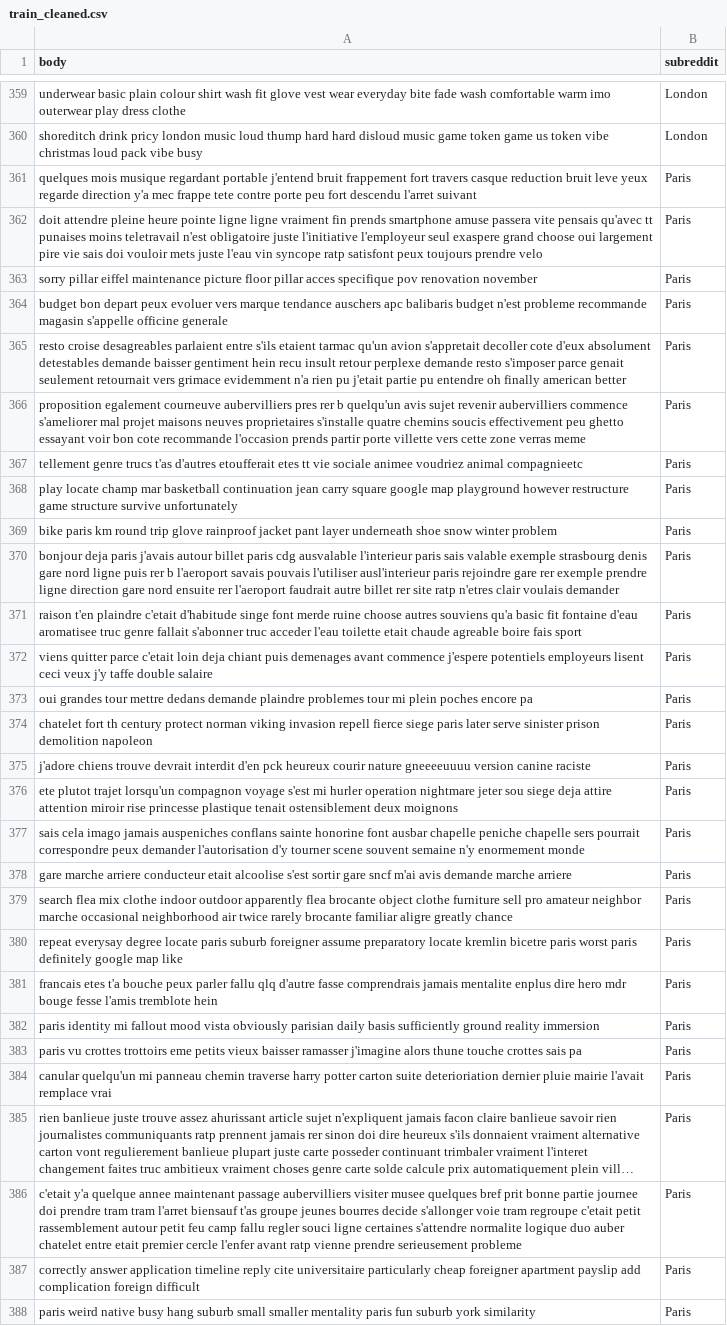
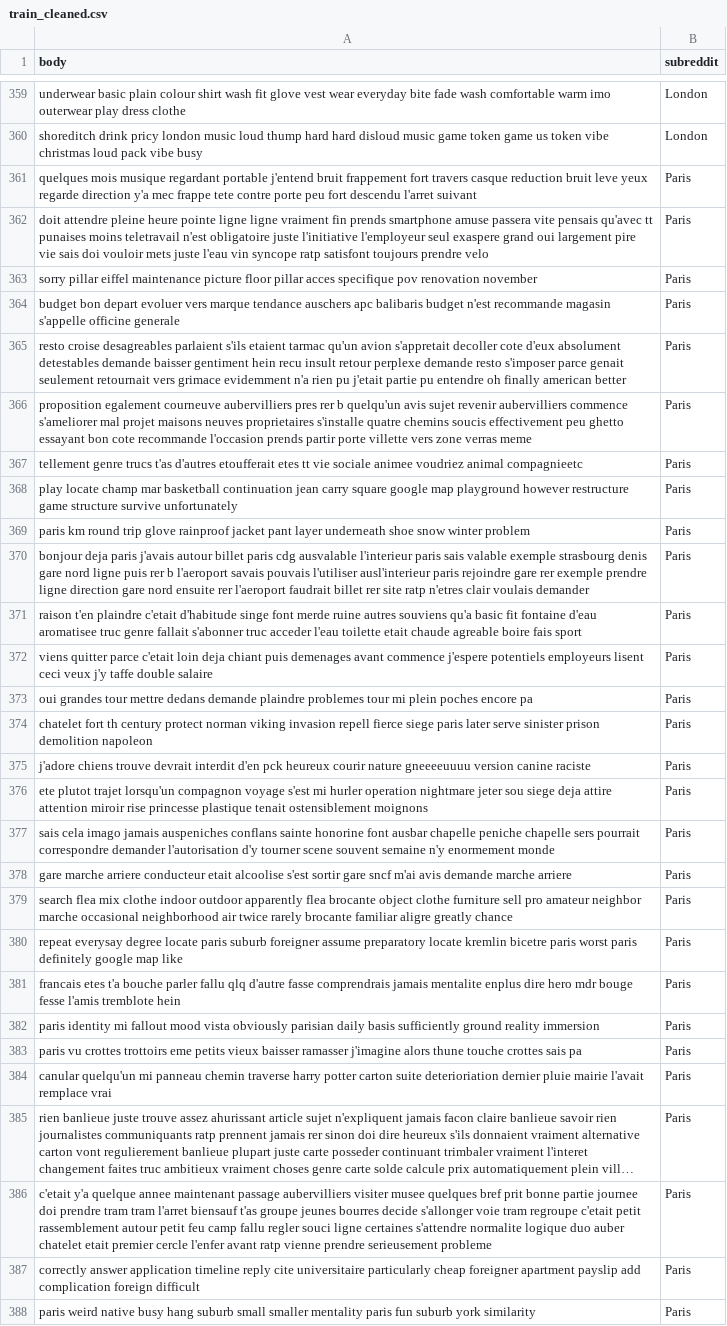
Before and after one commit to faverogian/ECSE551, a CSV file: Project 2/Datasets/train_cleaned.csv, drawn as a sheet; only a part is shown, gaps mark what is left out; long unchanged cells end in …; the diff covers the shown part only; the diff names each change by its address in the sheet, - before the commit and + after, or states it on an @@ line.

```diff
--- a/Project 2/Datasets/train_cleaned.csv
+++ b/Project 2/Datasets/train_cleaned.csv
-A362 (body): …exaspere grand choose oui largement pire vie sais doi vouloir mets juste l'eau vin syncope ratp satisfont peux toujours prendre…
+A362 (body): …exaspere grand oui largement pire vie sais doi vouloir mets juste l'eau vin syncope ratp satisfont toujours prendre…
-A364 (body): …bon depart peux evoluer vers marque tendance auschers apc balibaris budget n'est probleme recommande magasin…
+A364 (body): …bon depart evoluer vers marque tendance auschers apc balibaris budget n'est recommande magasin…
-A365 (body): …desagreables parlaient entre s'ils etaient…
+A365 (body): …desagreables parlaient s'ils etaient…
-A366 (body): …ghetto essayant voir bon cote recommande l'occasion prends partir porte villette vers cette zone verras…
+A366 (body): …ghetto essayant bon cote recommande l'occasion prends partir porte villette vers zone verras…
-A369 (body): bike paris km…
+A369 (body): paris km…
-A370 (body): …l'aeroport faudrait autre billet rer…
+A370 (body): …l'aeroport faudrait billet rer…
-A371 (body): …merde ruine choose autres souviens…
+A371 (body): …merde ruine autres souviens…
-A376 (body): …tenait ostensiblement deux moignons
+A376 (body): …tenait ostensiblement moignons
-A377 (body): …pourrait correspondre peux demander l'autorisation…
+A377 (body): …pourrait correspondre demander l'autorisation…
-A381 (body): …t'a bouche peux parler fallu…
+A381 (body): …t'a bouche parler fallu…
-A386 (body): …auber chatelet entre etait premier…
+A386 (body): …auber chatelet etait premier…
```
Also changed, not shown: 169 edited cells elsewhere in this file, Project 2/Datasets/kaggle_test_predictions.csv, Project 2/Datasets/test_cleaned.csv, 6 other files.
